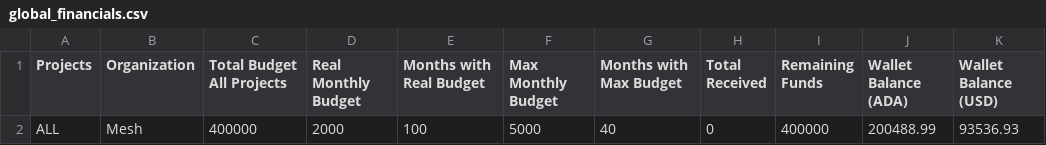
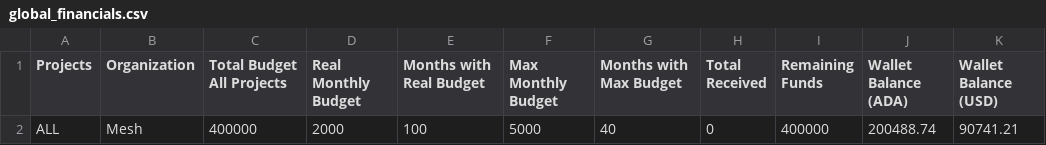
Before and after one commit to Andre-Diamond/proposal-tracker-template, a CSV file: data/global_financials.csv, drawn as a sheet.

```diff
--- a/data/global_financials.csv
+++ b/data/global_financials.csv
@@ -1,2 +1,2 @@
 Projects,Organization,Total Budget All Projects,Real Monthly Budget,Months with Real Budget,Max Monthly Budget,Months with Max Budget,Total Received,Remaining Funds,Wallet Balance (ADA),Wallet Balance (USD)
-ALL,Mesh,400000,2000,100,5000,40,0,400000,200488.99,93536.93
+ALL,Mesh,400000,2000,100,5000,40,0,400000,200488.74,90741.21
```
